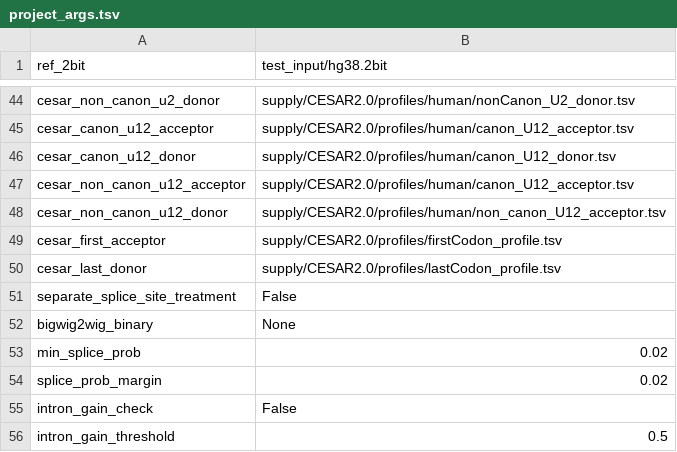
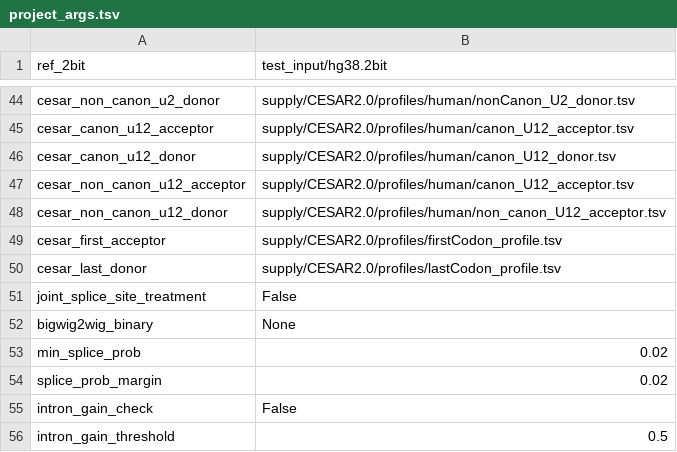
Before and after one commit to johannesnicolaus/TOGA2, a TSV file: supply/project_args.tsv, drawn as a sheet; only a part is shown, gaps mark what is left out.

Commit message:
Setting separate splice site treatment as default

```diff
--- a/supply/project_args.tsv
+++ b/supply/project_args.tsv
@@ -50,3 +50,3 @@ cesar_first_acceptor	supply/CESAR2.0/profiles/firstCodon_profile.tsv
 cesar_last_donor	supply/CESAR2.0/profiles/lastCodon_profile.tsv
-separate_splice_site_treatment	False
+joint_splice_site_treatment	False
 bigwig2wig_binary	None
```
Also changed, not shown: 3 other files.
